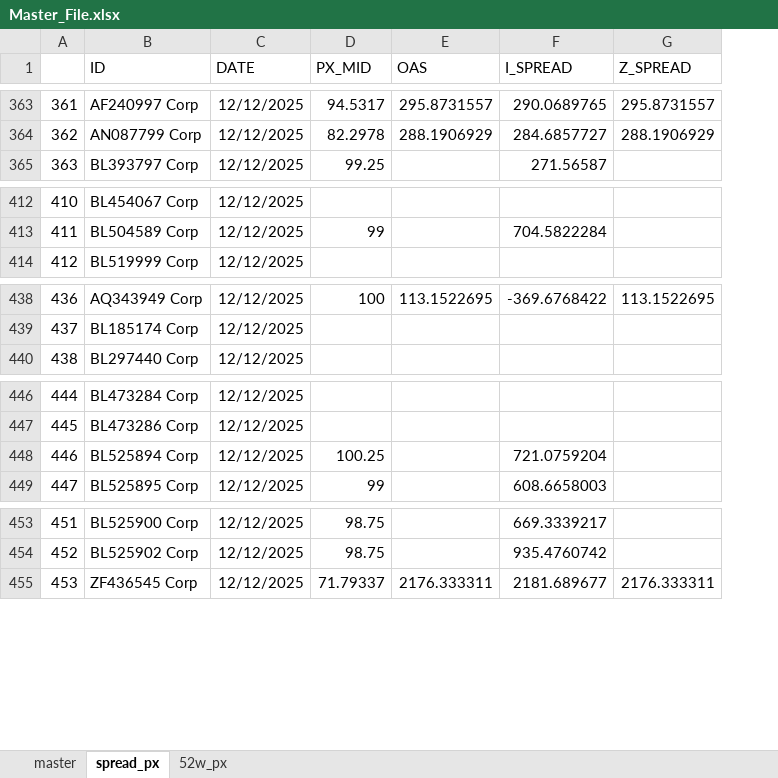
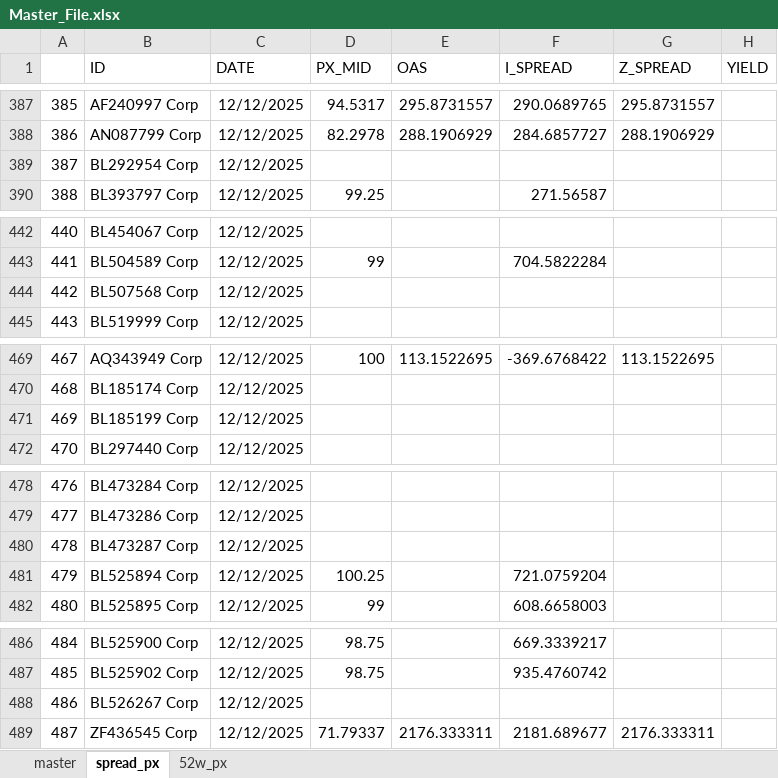
Before and after one commit to Element62/credit-screener, an Excel workbook: data/Master_File.xlsx, sheet spread_px, drawn as a sheet; only a part is shown, gaps mark what is left out; values as stored, in another font and other column widths than the file's, no borders; the diff covers the shown part only; the diff names each change by its address in the sheet, - before the commit and + after, or states it on an @@ line.

```diff
--- a/data/Master_File.xlsx (sheet spread_px)
+++ b/data/Master_File.xlsx (sheet spread_px)
+column H (YIELD), empty
@@ column A renumbered from row 18 down @@
+row 389: 387 | BL292954 Corp | 12/12/2025
+row 444: 442 | BL507568 Corp | 12/12/2025
+row 471: 469 | BL185199 Corp | 12/12/2025
+row 480: 478 | BL473287 Corp | 12/12/2025
+row 488: 486 | BL526267 Corp | 12/12/2025
```
Also changed, not shown: 37 added rows elsewhere in this sheet, Master_File.xlsx, 4 other files.
